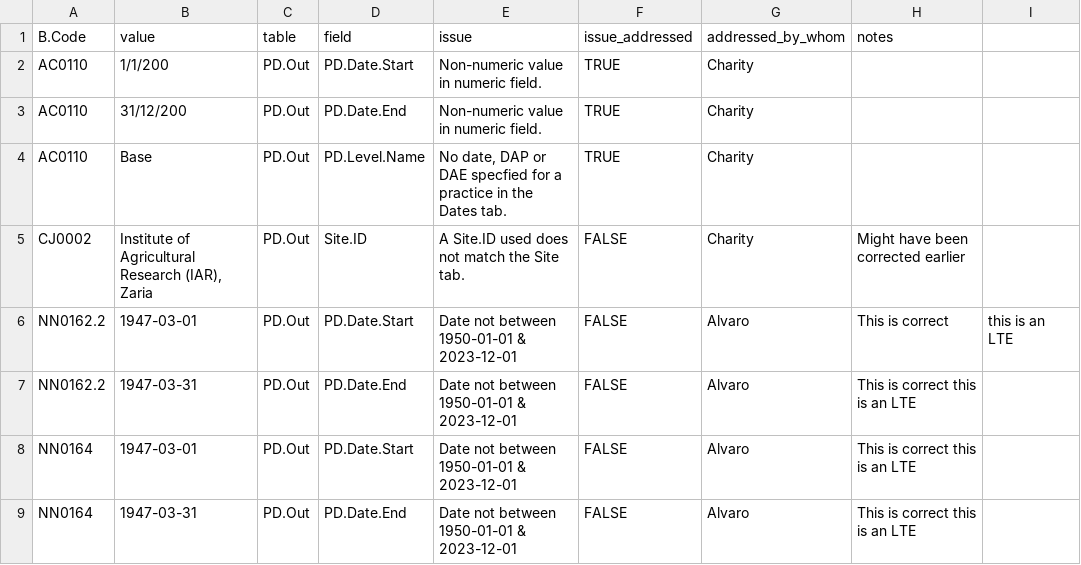
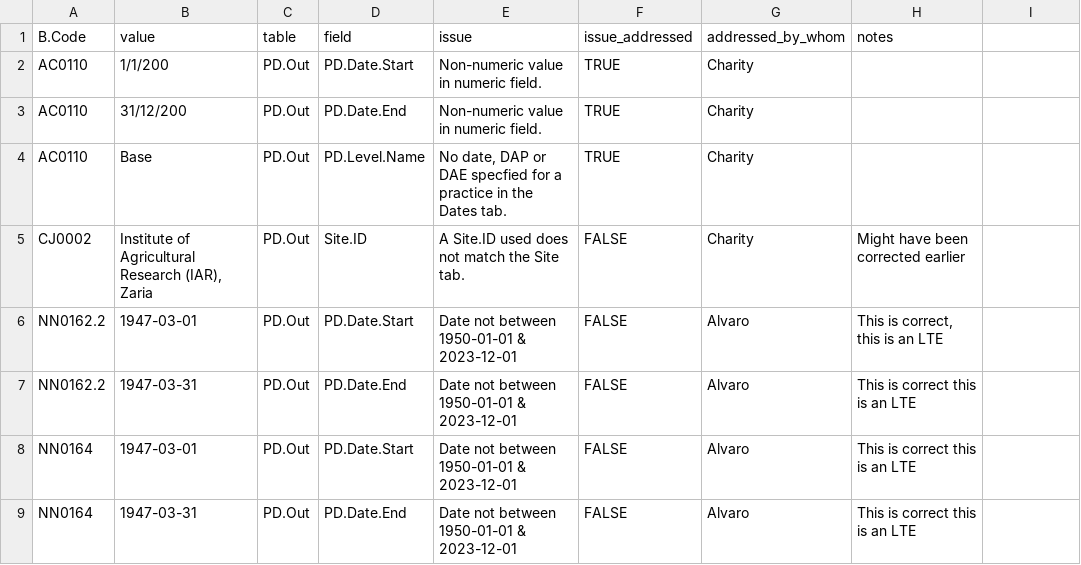
Before and after one commit to CIAT/ERA_dev, a CSV file: data/data_entry/industrious_elephant_2023/data_issues/dates_other_errors.csv, drawn as a sheet; the diff names each change by its address in the sheet, - before the commit and + after, or states it on an @@ line.

Commit message:
Update dates_other_errors.csv

```diff
--- a/data/data_entry/industrious_elephant_2023/data_issues/dates_other_errors.csv
+++ b/data/data_entry/industrious_elephant_2023/data_issues/dates_other_errors.csv
-H6 (notes): This is correct
+H6 (notes): This is correct, this is an LTE
-I6: this is an LTE
+I6: (empty)
```
